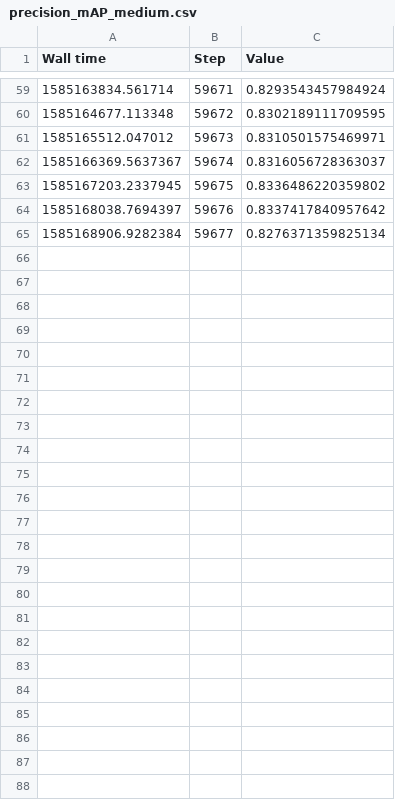
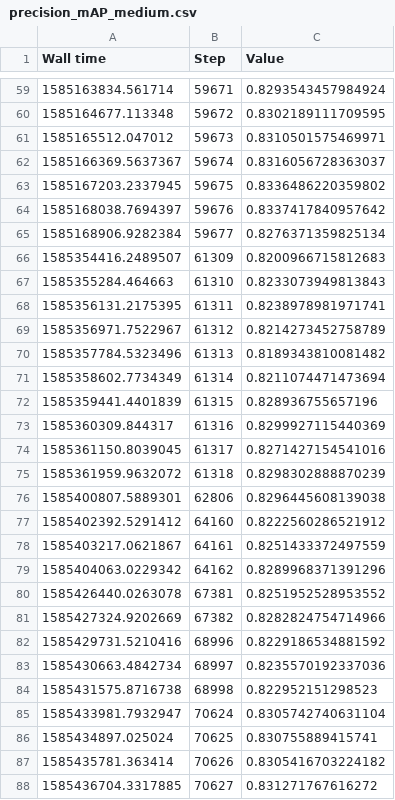
Before and after one commit to adrianmarino/object-detection, a CSV file: notebooks/metrics/precision_mAP_medium.csv, drawn as a sheet; only a part is shown, gaps mark what is left out.

Commit message:
improve metrics notebook

```diff
--- a/notebooks/metrics/precision_mAP_medium.csv
+++ b/notebooks/metrics/precision_mAP_medium.csv
@@ -65 +65,24 @@ Wall time,Step,Value
 1585168906.9282384,59677,0.8276371359825134
+1585354416.2489507,61309,0.8200966715812683
+1585355284.464663,61310,0.8233073949813843
+1585356131.2175395,61311,0.8238978981971741
+1585356971.7522967,61312,0.8214273452758789
+1585357784.5323496,61313,0.8189343810081482
+1585358602.7734349,61314,0.8211074471473694
+1585359441.4401839,61315,0.828936755657196
+1585360309.844317,61316,0.8299927115440369
+1585361150.8039045,61317,0.8271427154541016
+1585361959.9632072,61318,0.8298302888870239
+1585400807.5889301,62806,0.8296445608139038
+1585402392.5291412,64160,0.8222560286521912
+1585403217.0621867,64161,0.8251433372497559
+1585404063.0229342,64162,0.8289968371391296
+1585426440.0263078,67381,0.8251952528953552
+1585427324.9202669,67382,0.8282824754714966
+1585429731.5210416,68996,0.8229186534881592
+1585430663.4842734,68997,0.8235570192337036
+1585431575.8716738,68998,0.822952151298523
+1585433981.7932947,70624,0.8305742740631104
+1585434897.025024,70625,0.830755889415741
+1585435781.363414,70626,0.8305416703224182
+1585436704.3317885,70627,0.831271767616272
```
Also changed, not shown: 9 other files.
